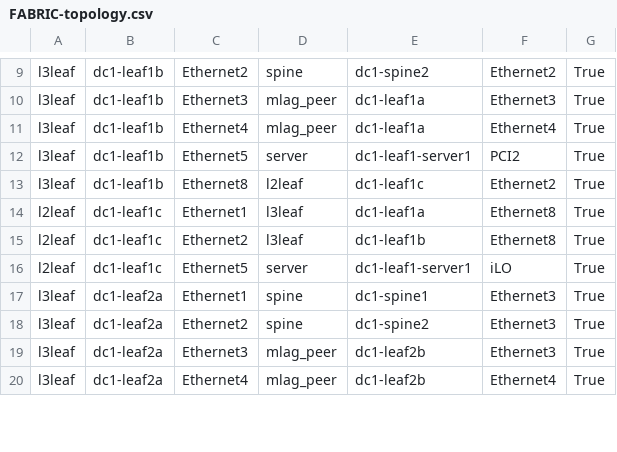
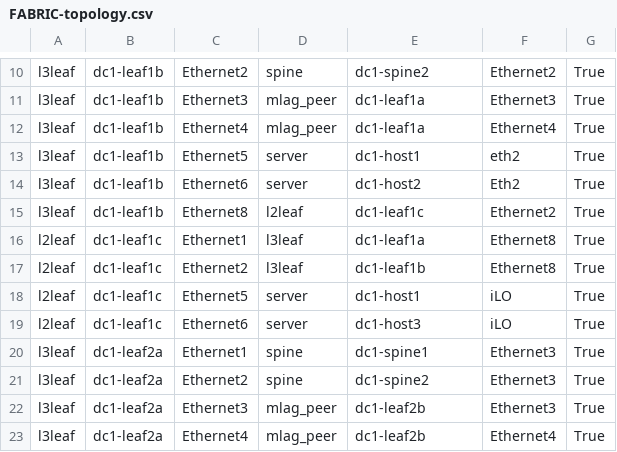
Before and after one commit to williamtgoss/AVD-Containerlab, a CSV file: L3LS-Single-DC/documentation/fabric/FABRIC-topology.csv, drawn as a sheet; only a part is shown, gaps mark what is left out; the diff covers the shown part only.

```diff
--- a/L3LS-Single-DC/documentation/fabric/FABRIC-topology.csv
+++ b/L3LS-Single-DC/documentation/fabric/FABRIC-topology.csv
@@ -11,3 +12,4 @@ l3leaf,dc1-leaf1b,Ethernet3,mlag_peer,dc1-leaf1a,Ethernet3,True
 l3leaf,dc1-leaf1b,Ethernet4,mlag_peer,dc1-leaf1a,Ethernet4,True
-l3leaf,dc1-leaf1b,Ethernet5,server,dc1-leaf1-server1,PCI2,True
+l3leaf,dc1-leaf1b,Ethernet5,server,dc1-host1,eth2,True
+l3leaf,dc1-leaf1b,Ethernet6,server,dc1-host2,Eth2,True
 l3leaf,dc1-leaf1b,Ethernet8,l2leaf,dc1-leaf1c,Ethernet2,True
@@ -15,3 +17,4 @@ l2leaf,dc1-leaf1c,Ethernet1,l3leaf,dc1-leaf1a,Ethernet8,True
 l2leaf,dc1-leaf1c,Ethernet2,l3leaf,dc1-leaf1b,Ethernet8,True
-l2leaf,dc1-leaf1c,Ethernet5,server,dc1-leaf1-server1,iLO,True
+l2leaf,dc1-leaf1c,Ethernet5,server,dc1-host1,iLO,True
+l2leaf,dc1-leaf1c,Ethernet6,server,dc1-host3,iLO,True
 l3leaf,dc1-leaf2a,Ethernet1,spine,dc1-spine1,Ethernet3,True
```
Also changed, not shown: 4 added rows and 7 edited cells elsewhere in this file, 27 other files.
